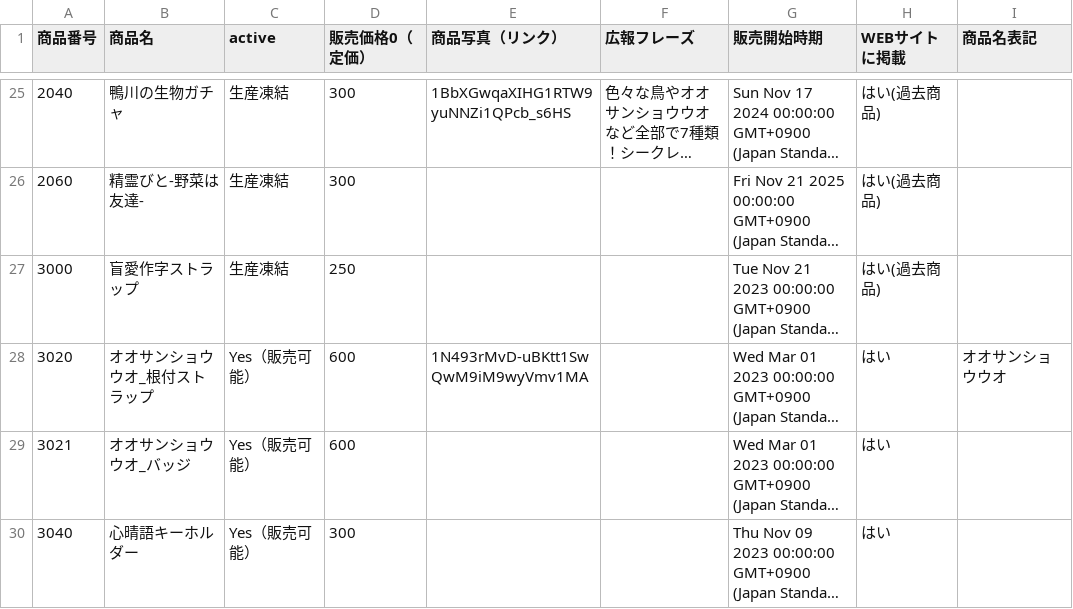
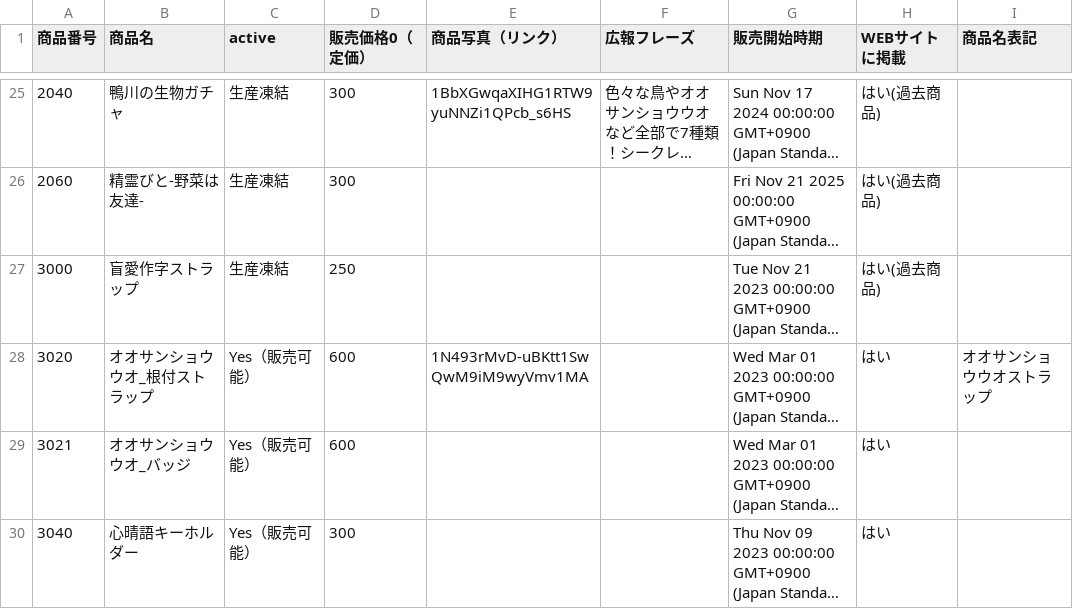
Before and after one commit to KyoudaiKobo/KyoudaiKobo.github.io, a CSV file: goodsData.csv, drawn as a sheet; only a part is shown, gaps mark what is left out; long unchanged cells end in …; the diff names each change by its address in the sheet, - before the commit and + after, or states it on an @@ line.

Commit message:
Update spreadsheet data 2026-04-16T08:54:59.167Z

```diff
--- a/goodsData.csv
+++ b/goodsData.csv
-I28 (商品名表記): オオサンショウウオ
+I28 (商品名表記): オオサンショウウオストラップ
```
